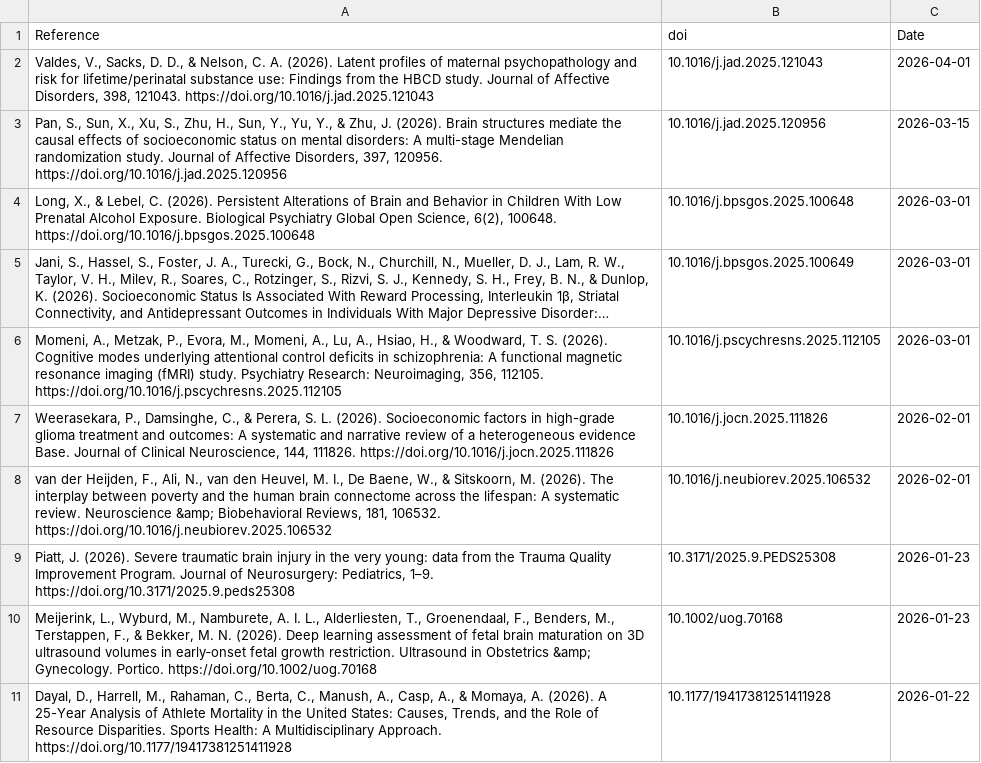
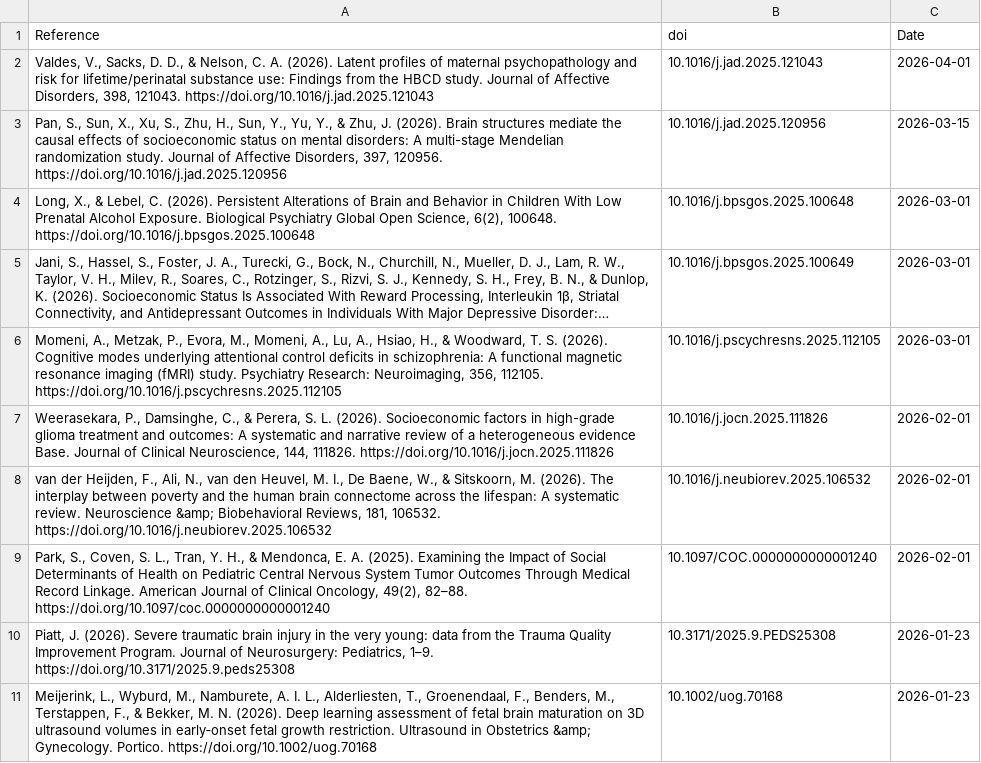
Before and after one commit to FedeGiovannetti/SESNeuroscienceRefs, a CSV file: SESneuroscienceRefs/Data/references_pubmed_ ((socioeconomic status) OR (poverty)) AND (brain) .csv, drawn as a sheet; long unchanged cells end in ….

```diff
--- a/SESneuroscienceRefs/Data/references_pubmed_ ((socioeconomic status) OR (poverty)) AND (brain) .csv
+++ b/SESneuroscienceRefs/Data/references_pubmed_ ((socioeconomic status) OR (poverty)) AND (brain) .csv
@@ -8,4 +8,4 @@
 "van der Heijden, F., Ali, N., van den Heuvel, M. I., De Baene, W., & Sitskoorn, M. (2026). The interplay between poverty and the human brain connectome across the lifespan: A systematic review. Neuroscience &amp; Biobehavioral Reviews, 181, 106532. https://doi.org/10.1016/j.neubiorev.2025.106532","10.1016/j.neubiorev.2025.106532",2026-02-01
+"Park, S., Coven, S. L., Tran, Y. H., & Mendonca, E. A. (2025). Examining the Impact of Social Determinants of Health on Pediatric Central Nervous System Tumor Outcomes Through Medical Record Linkage. American Journal of Clinical Oncology, 49(2), 82–88. https://doi.org/10.1097/coc.0000000000001240","10.1097/COC.0000000000001240",2026-02-01
 "Piatt, J. (2026). Severe traumatic brain injury in the very young: data from the Trauma Quality Improvement Program. Journal of Neurosurgery: Pediatrics, 1–9. https://doi.org/10.3171/2025.9.peds25308","10.3171/2025.9.PEDS25308",2026-01-23
 "Meijerink, L., Wyburd, M., Namburete, A. I. L., Alderliesten, T., Groenendaal, F., Benders, M., Terstappen, F., & Bekker, M. N. (2026). Deep learning assessment of fetal brain maturation on 3D ultrasound volumes in early‐onset fetal growth restriction. Ultrasound in Obstetrics &amp; Gynecology. Portico. https://doi.org/10.1002/uog.70168","10.1002/uog.70168",2026-01-23
-"Dayal, D., Harrell, M., Rahaman, C., Berta, C., Manush, A., Casp, A., & Momaya, A. (2026). A 25-Year Analysis of Athlete Mortality in the United States: Causes, Trends, and the Role of Resource Disparities. Sports Health: A Multidisciplinary Approach. https://doi.org/10.1177/19417381251411928","10.1177/19417381251411928",2026-01-22
```
